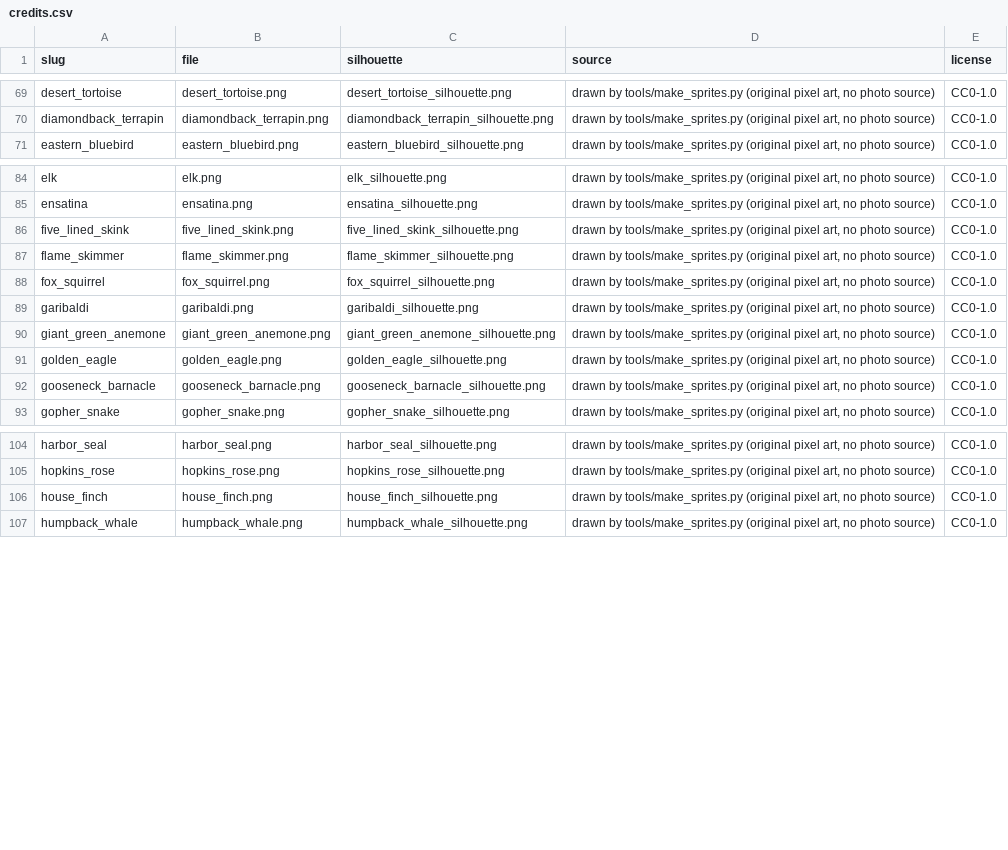
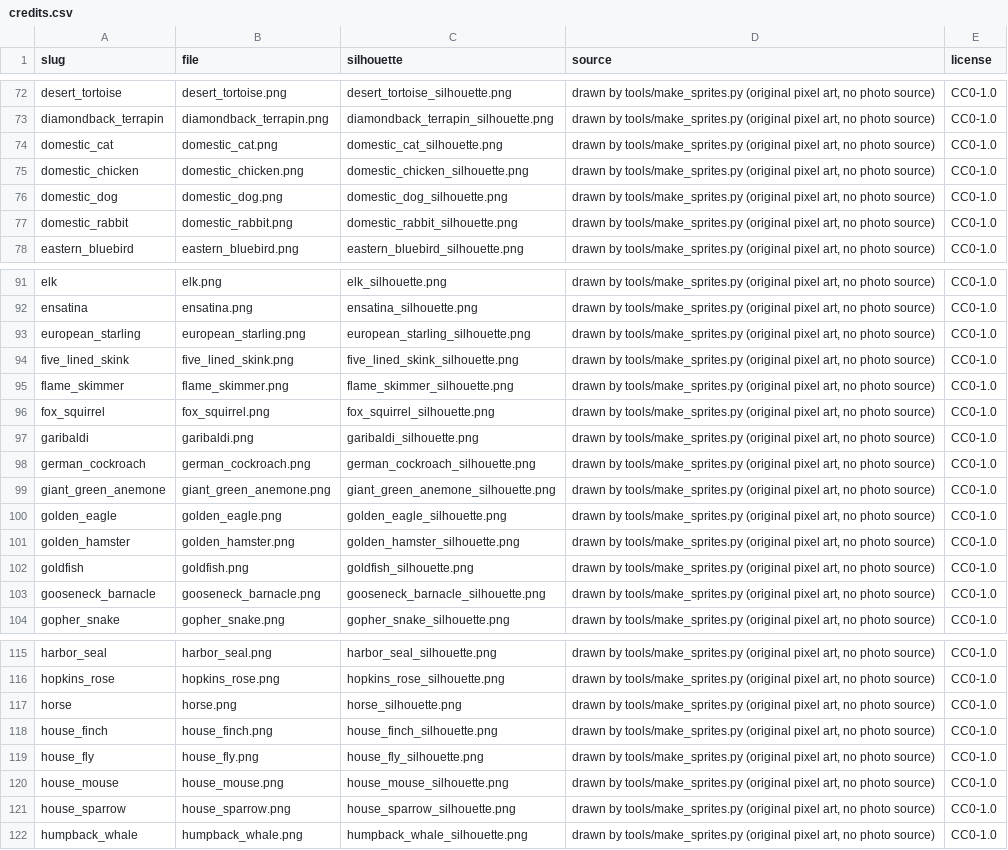
Before and after one commit to kurosatto/CollectAnimals, a CSV file: species/sprites/credits.csv, drawn as a sheet; only a part is shown, gaps mark what is left out; the diff covers the shown part only.

```diff
--- a/species/sprites/credits.csv
+++ b/species/sprites/credits.csv
@@ -70,2 +73,6 @@ desert_tortoise,desert_tortoise.png,desert_tortoise_silhouette.png,"drawn by too
 diamondback_terrapin,diamondback_terrapin.png,diamondback_terrapin_silhouette.png,"drawn by tools/make_sprites.py (original pixel art, no photo source)",CC0-1.0
+domestic_cat,domestic_cat.png,domestic_cat_silhouette.png,"drawn by tools/make_sprites.py (original pixel art, no photo source)",CC0-1.0
+domestic_chicken,domestic_chicken.png,domestic_chicken_silhouette.png,"drawn by tools/make_sprites.py (original pixel art, no photo source)",CC0-1.0
+domestic_dog,domestic_dog.png,domestic_dog_silhouette.png,"drawn by tools/make_sprites.py (original pixel art, no photo source)",CC0-1.0
+domestic_rabbit,domestic_rabbit.png,domestic_rabbit_silhouette.png,"drawn by tools/make_sprites.py (original pixel art, no photo source)",CC0-1.0
 eastern_bluebird,eastern_bluebird.png,eastern_bluebird_silhouette.png,"drawn by tools/make_sprites.py (original pixel art, no photo source)",CC0-1.0
@@ -85,2 +92,3 @@ elk,elk.png,elk_silhouette.png,"drawn by tools/make_sprites.py (original pixel a
 ensatina,ensatina.png,ensatina_silhouette.png,"drawn by tools/make_sprites.py (original pixel art, no photo source)",CC0-1.0
+european_starling,european_starling.png,european_starling_silhouette.png,"drawn by tools/make_sprites.py (original pixel art, no photo source)",CC0-1.0
 five_lined_skink,five_lined_skink.png,five_lined_skink_silhouette.png,"drawn by tools/make_sprites.py (original pixel art, no photo source)",CC0-1.0
@@ -89,4 +97,7 @@ fox_squirrel,fox_squirrel.png,fox_squirrel_silhouette.png,"drawn by tools/make_s
 garibaldi,garibaldi.png,garibaldi_silhouette.png,"drawn by tools/make_sprites.py (original pixel art, no photo source)",CC0-1.0
+german_cockroach,german_cockroach.png,german_cockroach_silhouette.png,"drawn by tools/make_sprites.py (original pixel art, no photo source)",CC0-1.0
 giant_green_anemone,giant_green_anemone.png,giant_green_anemone_silhouette.png,"drawn by tools/make_sprites.py (original pixel art, no photo source)",CC0-1.0
 golden_eagle,golden_eagle.png,golden_eagle_silhouette.png,"drawn by tools/make_sprites.py (original pixel art, no photo source)",CC0-1.0
+golden_hamster,golden_hamster.png,golden_hamster_silhouette.png,"drawn by tools/make_sprites.py (original pixel art, no photo source)",CC0-1.0
+goldfish,goldfish.png,goldfish_silhouette.png,"drawn by tools/make_sprites.py (original pixel art, no photo source)",CC0-1.0
 gooseneck_barnacle,gooseneck_barnacle.png,gooseneck_barnacle_silhouette.png,"drawn by tools/make_sprites.py (original pixel art, no photo source)",CC0-1.0
@@ -105,3 +116,7 @@ harbor_seal,harbor_seal.png,harbor_seal_silhouette.png,"drawn by tools/make_spri
 hopkins_rose,hopkins_rose.png,hopkins_rose_silhouette.png,"drawn by tools/make_sprites.py (original pixel art, no photo source)",CC0-1.0
+horse,horse.png,horse_silhouette.png,"drawn by tools/make_sprites.py (original pixel art, no photo source)",CC0-1.0
 house_finch,house_finch.png,house_finch_silhouette.png,"drawn by tools/make_sprites.py (original pixel art, no photo source)",CC0-1.0
+house_fly,house_fly.png,house_fly_silhouette.png,"drawn by tools/make_sprites.py (original pixel art, no photo source)",CC0-1.0
+house_mouse,house_mouse.png,house_mouse_silhouette.png,"drawn by tools/make_sprites.py (original pixel art, no photo source)",CC0-1.0
+house_sparrow,house_sparrow.png,house_sparrow_silhouette.png,"drawn by tools/make_sprites.py (original pixel art, no photo source)",CC0-1.0
 humpback_whale,humpback_whale.png,humpback_whale_silhouette.png,"drawn by tools/make_sprites.py (original pixel art, no photo source)",CC0-1.0
```
Also changed, not shown: 4 added rows elsewhere in this file, 57 other files.
